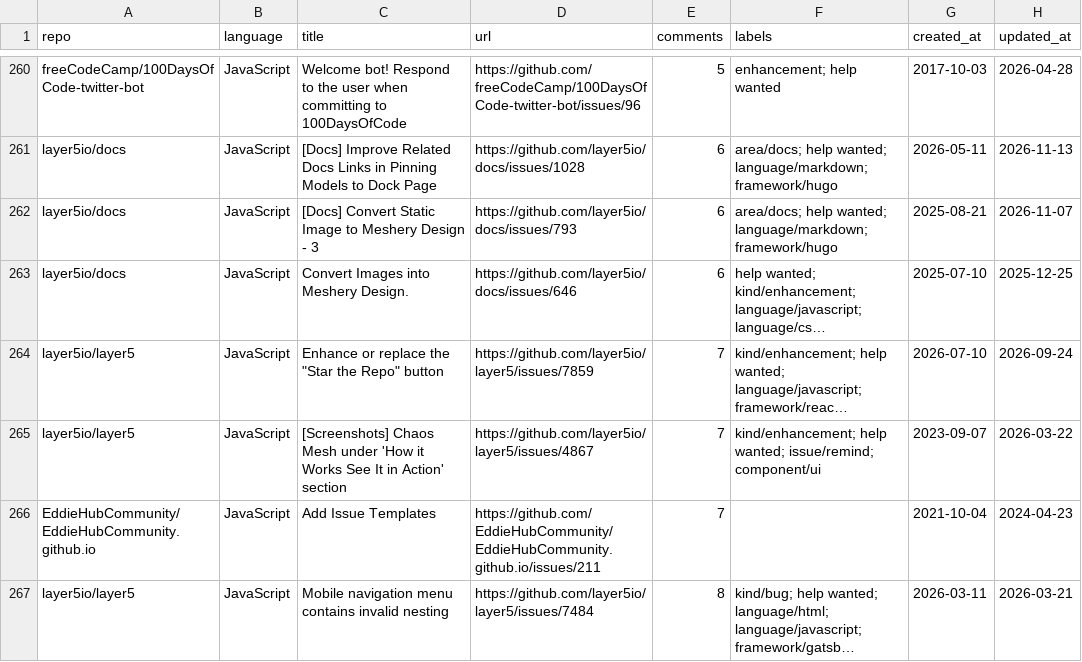
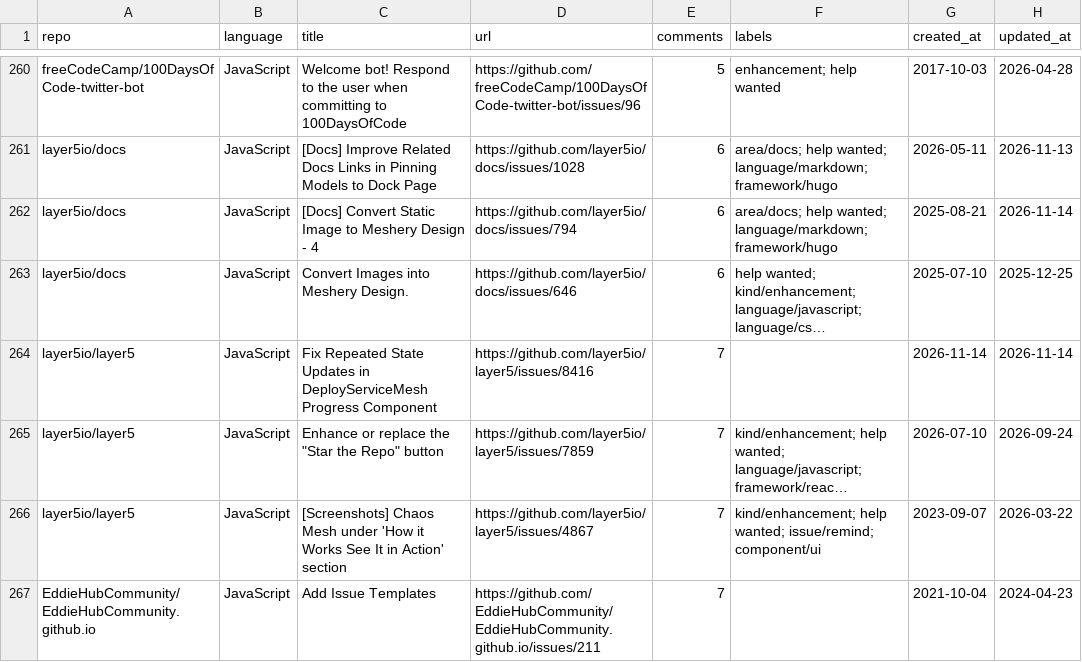
Before and after one commit to drkrillo/good-first-issues, a CSV file: good_first_issues.csv, drawn as a sheet; only a part is shown, gaps mark what is left out; the shorter side is filled out with more unchanged rows; long unchanged cells end in …; the diff covers the shown part only; the diff names each change by its address in the sheet, - before the commit and + after, or states it on an @@ line.

```diff
--- a/good_first_issues.csv
+++ b/good_first_issues.csv
-C262 (title): …Design - 3
+C262 (title): …Design - 4
-D262 (url): https://github.com/layer5io/docs/issues/793
+D262 (url): https://github.com/layer5io/docs/issues/794
-H262 (updated_at): 2026-11-07
+H262 (updated_at): 2026-11-14
+row 264: layer5io/layer5 | JavaScript | Fix Repeated State Updates in DeployServiceMesh Progress Component | https://github.com/layer5io/layer5/issues/8416 | 7 |  | 2026-11-14 | 2026-11-14
```
Also changed, not shown: 3 added rows and 2 removed rows elsewhere in this file, 1 other file.
